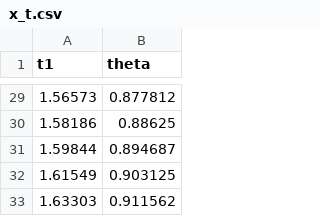
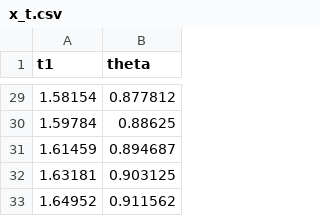
Before and after one commit to marchfra/Algoritmi, a CSV file: ProjectileMotion/data/x_t.csv, drawn as a sheet; only a part is shown, gaps mark what is left out; the diff covers the shown part only.

```diff
--- a/ProjectileMotion/data/x_t.csv
+++ b/ProjectileMotion/data/x_t.csv
@@ -29,5 +29,5 @@ t1,theta
-1.56573,0.877812
-1.58186,0.88625
-1.59844,0.894687
-1.61549,0.903125
-1.63303,0.911562
+1.58154,0.877812
+1.59784,0.88625
+1.61459,0.894687
+1.63181,0.903125
+1.64952,0.911562
```
Also changed, not shown: 27 edited cells elsewhere in this file, ProjectileMotion/data/final_trajectories.csv, ProjectileMotion/data/optimal_search.csv, 12 other files.
